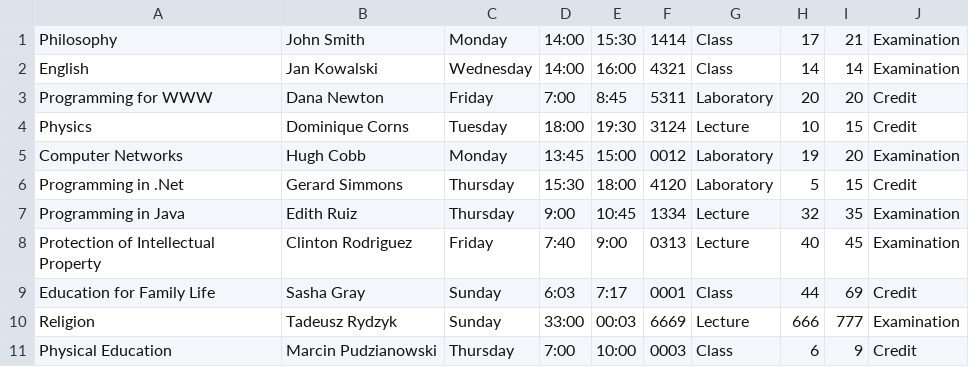
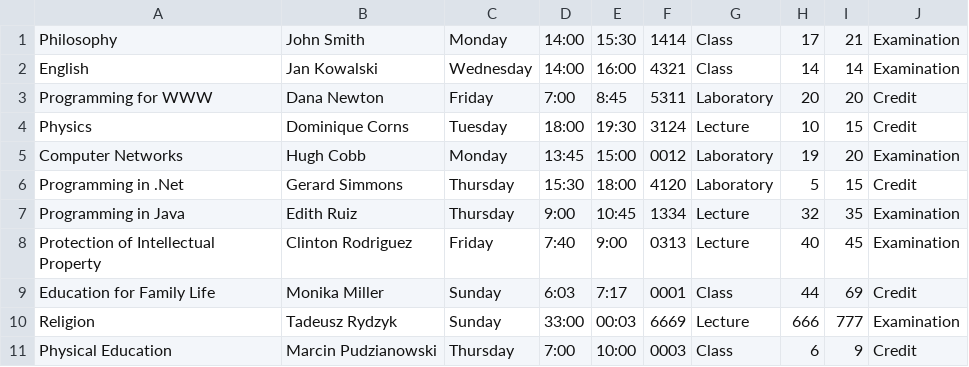
Before and after one commit to DominikAlb/USOS, a CSV file: Data/courses.csv, drawn as a sheet.

```diff
--- a/Data/courses.csv
+++ b/Data/courses.csv
@@ -8,3 +8,3 @@ Programming in Java,Edith Ruiz,Thursday,9:00,10:45,1334,Lecture,32,35,Examinatio
 Protection of Intellectual Property,Clinton Rodriguez,Friday,7:40,9:00,0313,Lecture,40,45,Examination
-Education for Family Life,Sasha Gray,Sunday,6:03,7:17,0001,Class,44,69,Credit
+Education for Family Life,Monika Miller,Sunday,6:03,7:17,0001,Class,44,69,Credit
 Religion,Tadeusz Rydzyk,Sunday,33:00,00:03,6669,Lecture,666,777,Examination
```
Also changed, not shown: 8 other files.
